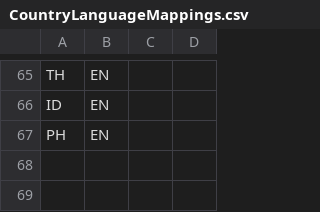
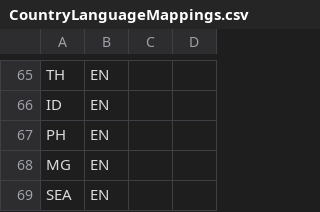
Before and after one commit to sunny13nitk/LSOPortalApp-Java17-MTA, a CSV file: srv/src/main/resources/configCatg/CountryLanguageMappings.csv, drawn as a sheet; only a part is shown, gaps mark what is left out.

```diff
--- a/srv/src/main/resources/configCatg/CountryLanguageMappings.csv
+++ b/srv/src/main/resources/configCatg/CountryLanguageMappings.csv
@@ -67 +67,3 @@ ID,EN,,
 PH,EN,,
+MG,EN,,
+SEA,EN,,
```
Also changed, not shown: srv/src/main/resources/configCatg/CountriesByCatg.csv, srv/src/main/resources/configCatg/templates.csv.
